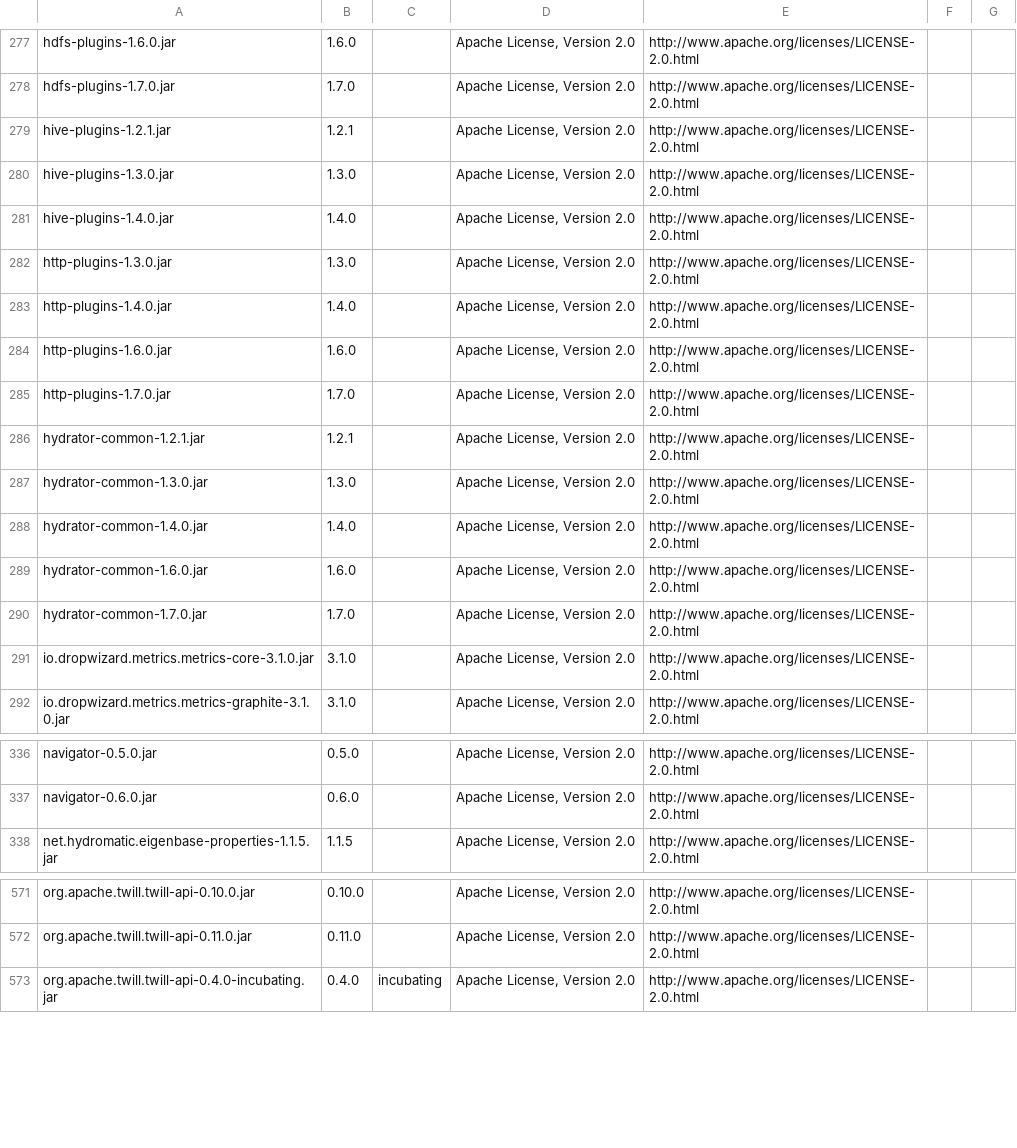
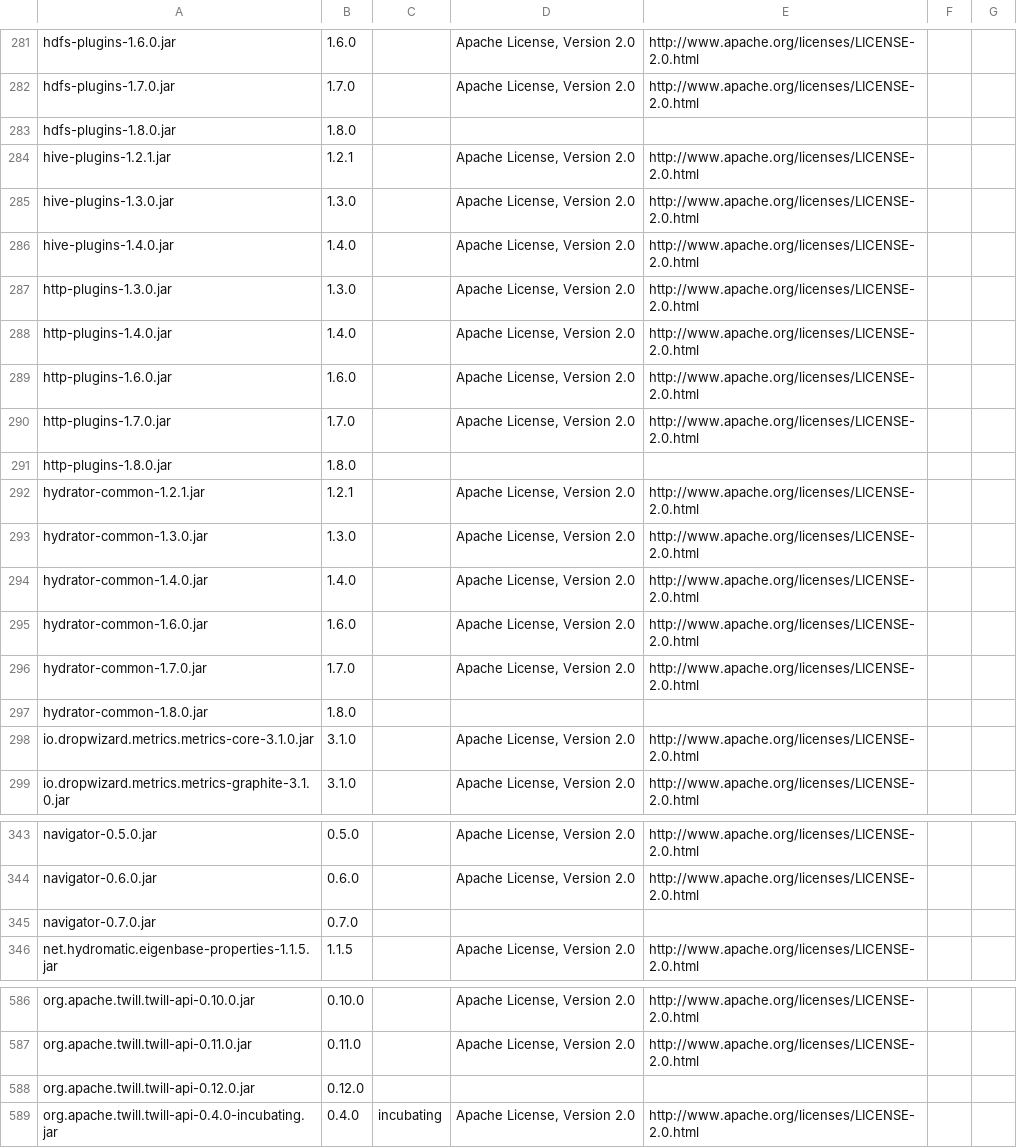
Before and after one commit to cdapio/cdap, a CSV file: cdap-docs/tools/licenses/cdap-dependencies-master.csv, drawn as a sheet; only a part is shown, gaps mark what is left out; the diff covers the shown part only.

```diff
--- a/cdap-docs/tools/licenses/cdap-dependencies-master.csv
+++ b/cdap-docs/tools/licenses/cdap-dependencies-master.csv
@@ -278,2 +282,3 @@
 "hdfs-plugins-1.7.0.jar","1.7.0","","Apache License, Version 2.0","http://www.apache.org/licenses/LICENSE-2.0.html",""
+"hdfs-plugins-1.8.0.jar","1.8.0","","","",""
 "hive-plugins-1.2.1.jar","1.2.1","","Apache License, Version 2.0","http://www.apache.org/licenses/LICENSE-2.0.html",""
@@ -285,2 +290,3 @@
 "http-plugins-1.7.0.jar","1.7.0","","Apache License, Version 2.0","http://www.apache.org/licenses/LICENSE-2.0.html",""
+"http-plugins-1.8.0.jar","1.8.0","","","",""
 "hydrator-common-1.2.1.jar","1.2.1","","Apache License, Version 2.0","http://www.apache.org/licenses/LICENSE-2.0.html",""
@@ -290,2 +296,3 @@
 "hydrator-common-1.7.0.jar","1.7.0","","Apache License, Version 2.0","http://www.apache.org/licenses/LICENSE-2.0.html",""
+"hydrator-common-1.8.0.jar","1.8.0","","","",""
 "io.dropwizard.metrics.metrics-core-3.1.0.jar","3.1.0","","Apache License, Version 2.0","http://www.apache.org/licenses/LICENSE-2.0.html",""
@@ -337,2 +344,3 @@
 "navigator-0.6.0.jar","0.6.0","","Apache License, Version 2.0","http://www.apache.org/licenses/LICENSE-2.0.html",""
+"navigator-0.7.0.jar","0.7.0","","","",""
 "net.hydromatic.eigenbase-properties-1.1.5.jar","1.1.5","","Apache License, Version 2.0","http://www.apache.org/licenses/LICENSE-2.0.html",""
@@ -572,2 +587,3 @@
 "org.apache.twill.twill-api-0.11.0.jar","0.11.0","","Apache License, Version 2.0","http://www.apache.org/licenses/LICENSE-2.0.html",""
+"org.apache.twill.twill-api-0.12.0.jar","0.12.0","","","",""
 "org.apache.twill.twill-api-0.4.0-incubating.jar","0.4.0","incubating","Apache License, Version 2.0","http://www.apache.org/licenses/LICENSE-2.0.html",""
```
Also changed, not shown: 23 added rows elsewhere in this file, cdap-docs/reference-manual/source/licenses/cdap-enterprise-dependencies.csv, cdap-docs/reference-manual/source/licenses/cdap-level-1-dependencies.csv, 9 other files.
